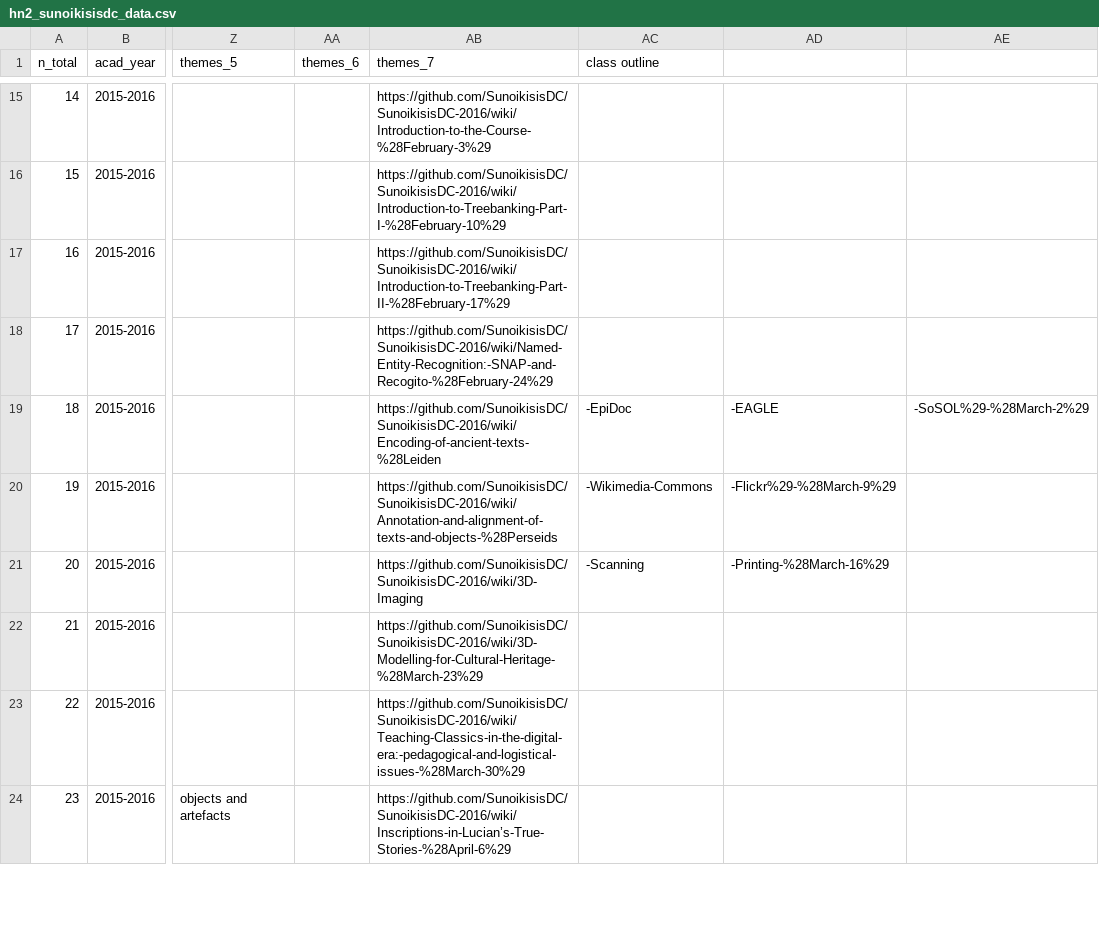
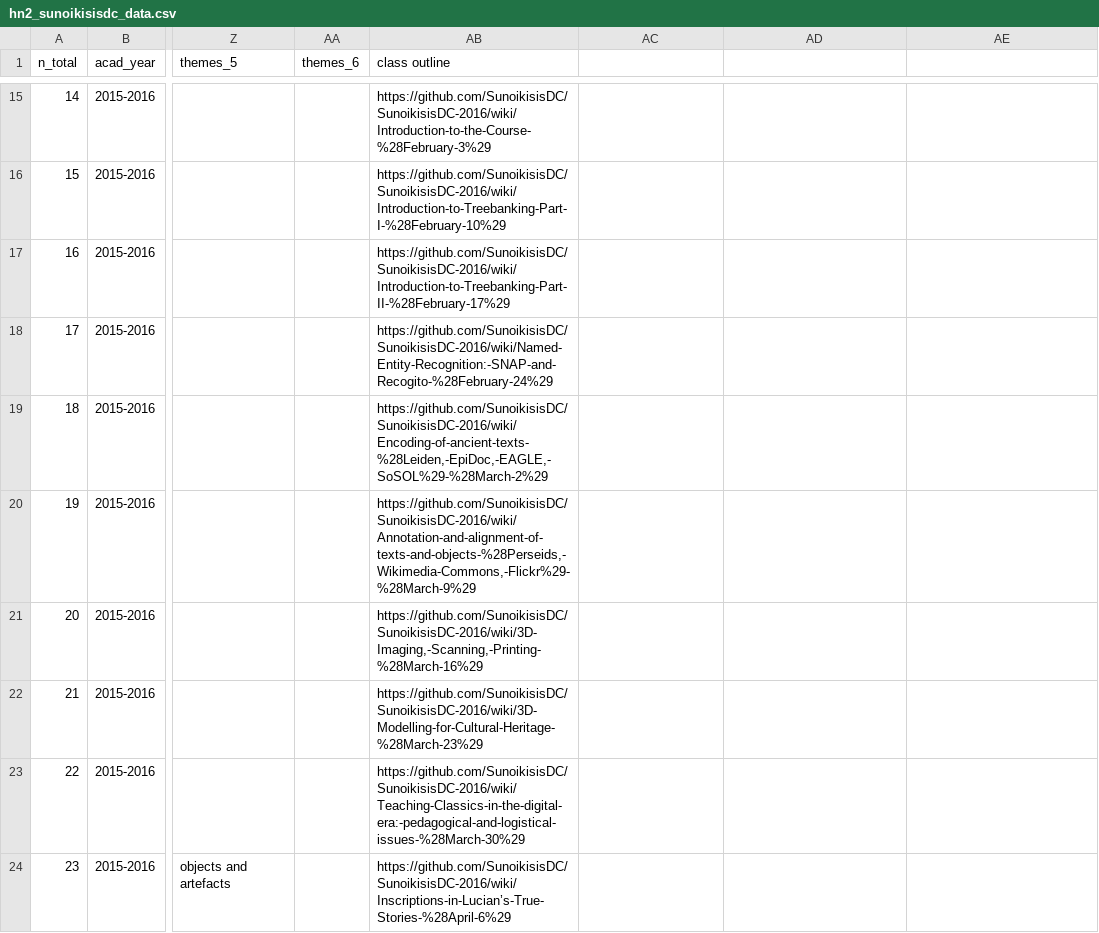
Before and after one commit to classnum/hn2_sunoikisisdc, a CSV file: hn2_sunoikisisdc_data.csv, drawn as a sheet; only a part is shown, gaps mark what is left out; the diff covers the shown part only; the diff names each change by its address in the sheet, - before the commit and + after, or states it on an @@ line.

Commit message:
add quotes to url and clean up

```diff
--- a/hn2_sunoikisisdc_data.csv
+++ b/hn2_sunoikisisdc_data.csv
-AB1: themes_7
+AB1: class outline
-AC1: class outline
+AC1: (empty)
-AB19 (class outline): https://github.com/SunoikisisDC/SunoikisisDC-2016/wiki/Encoding-of-ancient-texts-%28Leiden
+AB19 (class outline): https://github.com/SunoikisisDC/SunoikisisDC-2016/wiki/Encoding-of-ancient-texts-%28Leiden,-EpiDoc,-EAGLE,-SoSOL%29-%28March-2%29
-AC19: -EpiDoc
+AC19: (empty)
-AD19: -EAGLE
+AD19: (empty)
-AE19: -SoSOL%29-%28March-2%29
+AE19: (empty)
-AB20 (class outline): https://github.com/SunoikisisDC/SunoikisisDC-2016/wiki/Annotation-and-alignment-of-texts-and-objects-%28Perseids
+AB20 (class outline): https://github.com/SunoikisisDC/SunoikisisDC-2016/wiki/Annotation-and-alignment-of-texts-and-objects-%28Perseids,-Wikimedia-Commons,-Flickr%29-%28March-9%29
-AC20: -Wikimedia-Commons
+AC20: (empty)
-AD20: -Flickr%29-%28March-9%29
+AD20: (empty)
-AB21 (class outline): https://github.com/SunoikisisDC/SunoikisisDC-2016/wiki/3D-Imaging
+AB21 (class outline): https://github.com/SunoikisisDC/SunoikisisDC-2016/wiki/3D-Imaging,-Scanning,-Printing-%28March-16%29
-AC21: -Scanning
+AC21: (empty)
-AD21: -Printing-%28March-16%29
+AD21: (empty)
```
Also changed, not shown: 11 edited cells elsewhere in this file.
